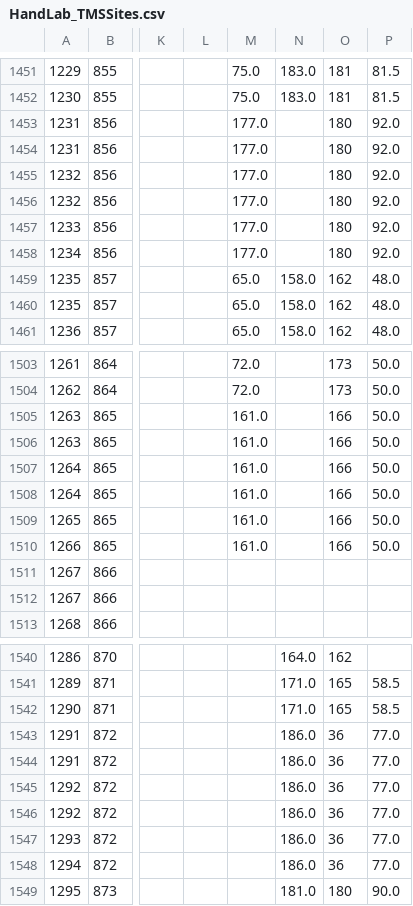
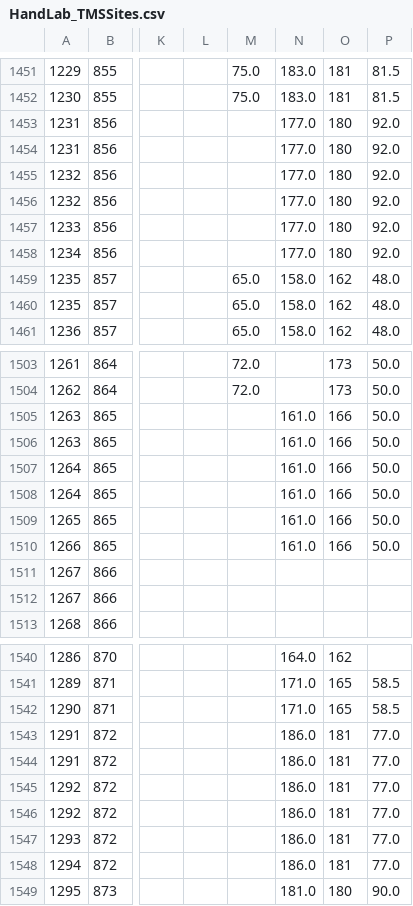
Before and after one commit to TMSMultiLab/TMSMultiLab, a CSV file: BioMetrics/data/HandLab_TMSSites.csv, drawn as a sheet; only a part is shown, gaps mark what is left out; the diff names each change by its address in the sheet, - before the commit and + after, or states it on an @@ line.

```diff
--- a/BioMetrics/data/HandLab_TMSSites.csv
+++ b/BioMetrics/data/HandLab_TMSSites.csv
-M1453:M1458: 177.0
+M1453:M1458: (empty)
-N1453:N1458: (empty)
+N1453:N1458: 177.0
-M1505:M1510: 161.0
+M1505:M1510: (empty)
-N1505:N1510: (empty)
+N1505:N1510: 161.0
-O1543:O1548: 36
+O1543:O1548: 181
```
Also changed, not shown: BioMetrics/data/HandLab_TMSHeads.csv, 5 other files.
